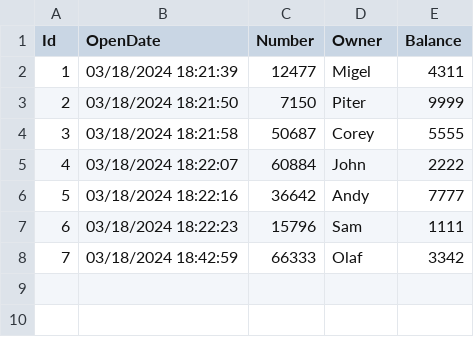
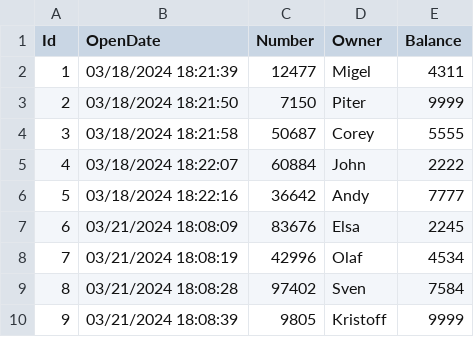
Before and after one commit to Denzyan/BankAPI, a CSV file: Accounts.csv, drawn as a sheet; removed rows and columns are numbered as before the commit, all else as after; the diff names each change by its address in the sheet, - before the commit and + after, or states it on an @@ line.

```diff
--- a/Accounts.csv
+++ b/Accounts.csv
-row 7: 6 | 03/18/2024 18:22:23 | 15796 | Sam | 1111
-row 8: 7 | 03/18/2024 18:42:59 | 66333 | Olaf | 3342
+row 7: 6 | 03/21/2024 18:08:09 | 83676 | Elsa | 2245
+row 8: 7 | 03/21/2024 18:08:19 | 42996 | Olaf | 4534
+row 9: 8 | 03/21/2024 18:08:28 | 97402 | Sven | 7584
+row 10: 9 | 03/21/2024 18:08:39 | 9805 | Kristoff | 9999
```
Also changed, not shown: 1 other file.
